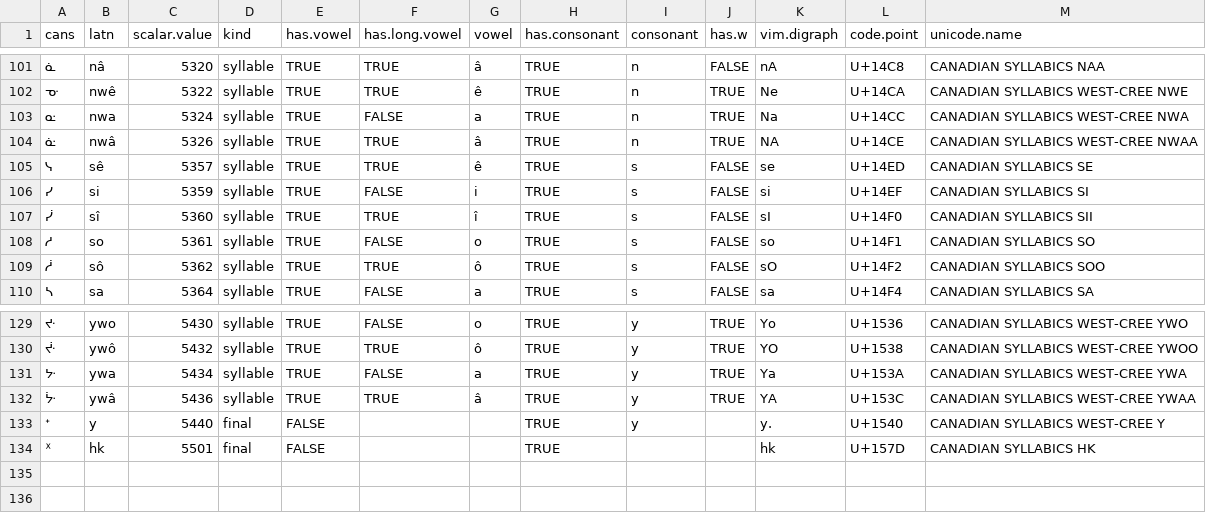
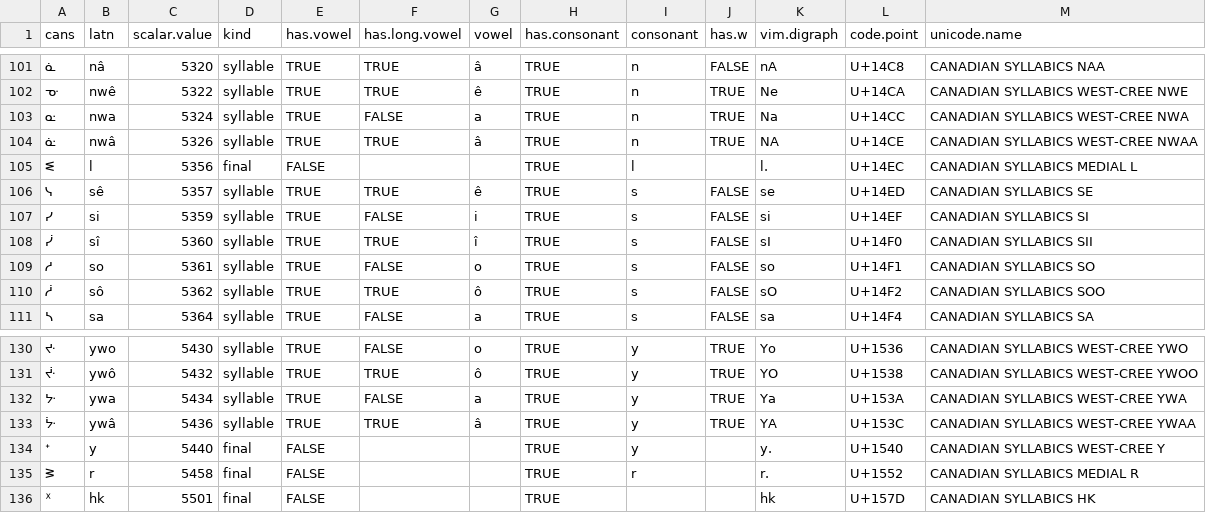
Before and after one commit to UAlbertaALTLab/nehiyawewin-syllabics, a TSV file: syllabics.tsv, drawn as a sheet; only a part is shown, gaps mark what is left out.

Commit message:
Add medial L and R.

```diff
--- a/syllabics.tsv
+++ b/syllabics.tsv
@@ -104,2 +104,3 @@ cans	latn	scalar.value	kind	has.vowel	has.long.vowel	vowel	has.consonant	consona
 ᓎ	nwâ	5326	syllable	TRUE	TRUE	â	TRUE	n	TRUE	NA	U+14CE	CANADIAN SYLLABICS WEST-CREE NWAA
+ᓬ	l	5356	final	FALSE			TRUE	l		l.	U+14EC	CANADIAN SYLLABICS MEDIAL L
 ᓭ	sê	5357	syllable	TRUE	TRUE	ê	TRUE	s	FALSE	se	U+14ED	CANADIAN SYLLABICS SE
@@ -133,2 +134,3 @@ cans	latn	scalar.value	kind	has.vowel	has.long.vowel	vowel	has.consonant	consona
 ᕀ	y	5440	final	FALSE			TRUE	y		y.	U+1540	CANADIAN SYLLABICS WEST-CREE Y
+ᕒ	r	5458	final	FALSE			TRUE	r		r.	U+1552	CANADIAN SYLLABICS MEDIAL R
 ᕽ	hk	5501	final	FALSE			TRUE			hk	U+157D	CANADIAN SYLLABICS HK
```
Also changed, not shown: 1 other file.
